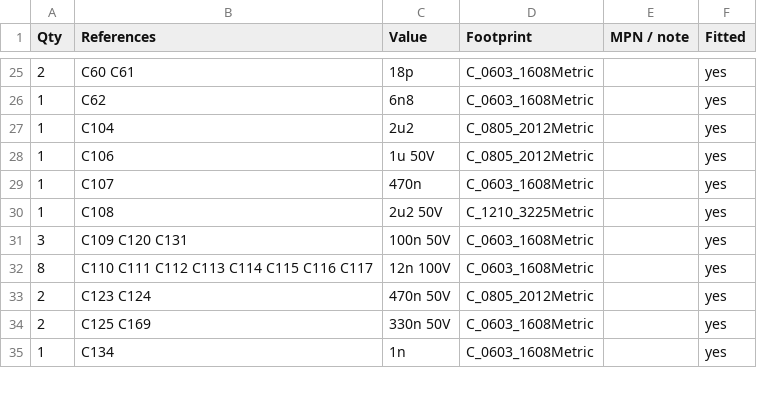
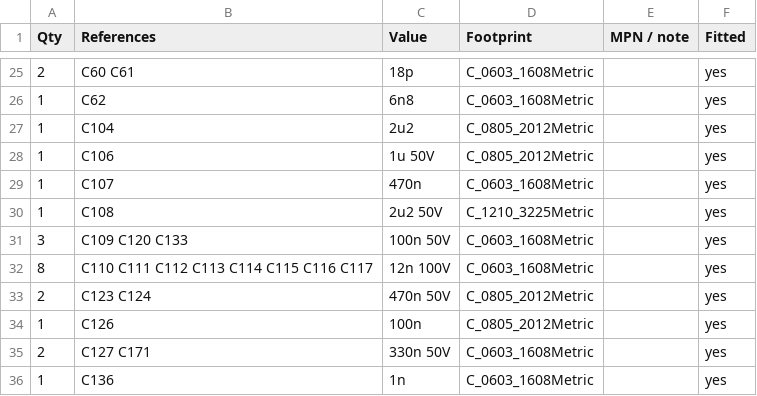
Before and after one commit to EnviroDevelo/cems-platform, a CSV file: hardware/core_pcb/bom.csv, drawn as a sheet; only a part is shown, gaps mark what is left out; the diff covers the shown part only.

```diff
--- a/hardware/core_pcb/bom.csv
+++ b/hardware/core_pcb/bom.csv
@@ -30,6 +30,7 @@ Qty,References,Value,Footprint,MPN / note,Fitted
 1,C108,2u2 50V,C_1210_3225Metric,,yes
-3,C109 C120 C131,100n 50V,C_0603_1608Metric,,yes
+3,C109 C120 C133,100n 50V,C_0603_1608Metric,,yes
 8,C110 C111 C112 C113 C114 C115 C116 C117,12n 100V,C_0603_1608Metric,,yes
 2,C123 C124,470n 50V,C_0805_2012Metric,,yes
-2,C125 C169,330n 50V,C_0603_1608Metric,,yes
-1,C134,1n,C_0603_1608Metric,,yes
+1,C126,100n,C_0805_2012Metric,,yes
+2,C127 C171,330n 50V,C_0603_1608Metric,,yes
+1,C136,1n,C_0603_1608Metric,,yes
```
Also changed, not shown: 5 added rows, 17 removed rows and 31 edited cells elsewhere in this file, 10 other files.
